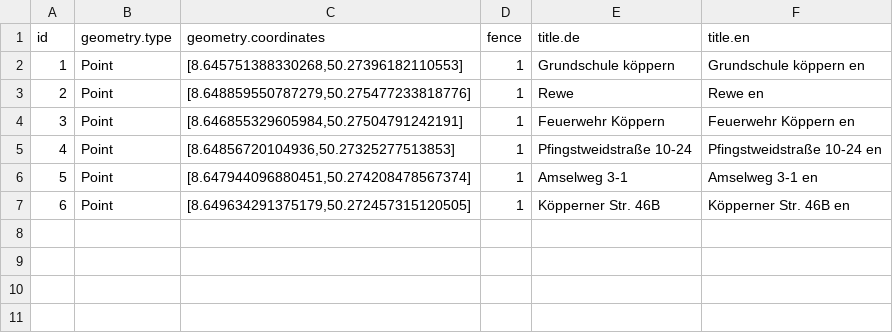
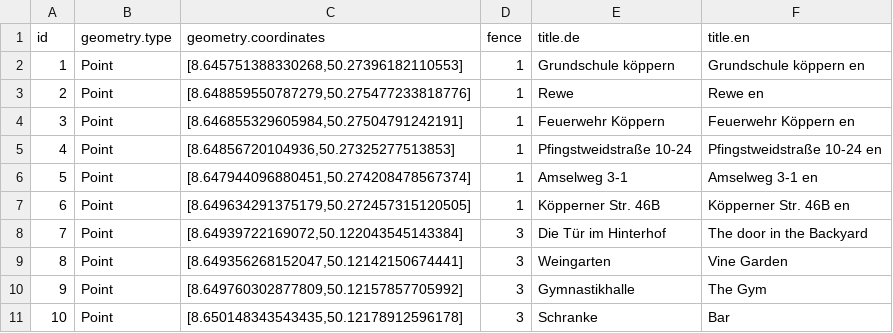
Before and after one commit to freies-deutsches-hochstift/virtual-time-travel, a CSV file: apps/geo-ar/assets/items/povs/index.csv, drawn as a sheet; the diff names each change by its address in the sheet, - before the commit and + after, or states it on an @@ line.

```diff
--- a/apps/geo-ar/assets/items/povs/index.csv
+++ b/apps/geo-ar/assets/items/povs/index.csv
+row 8: 7 | Point | [8.64939722169072,50.122043545143384] | 3 | Die Tür im Hinterhof | The door in the Backyard
+row 9: 8 | Point | [8.649356268152047,50.12142150674441] | 3 | Weingarten | Vine Garden
+row 10: 9 | Point | [8.649760302877809,50.12157857705992] | 3 | Gymnastikhalle | The Gym
+row 11: 10 | Point | [8.650148343543435,50.12178912596178] | 3 | Schranke | Bar
```
Also changed, not shown: apps/geo-ar/assets/items/fences/index.csv.
